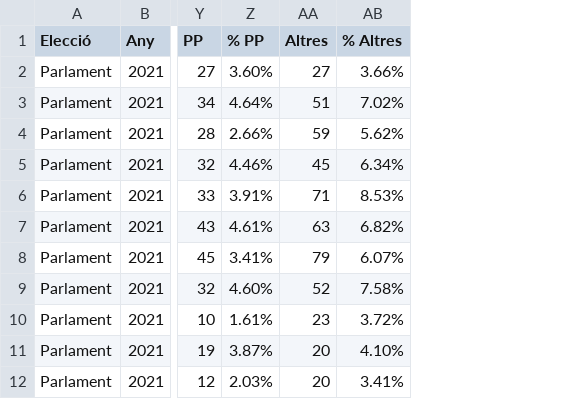
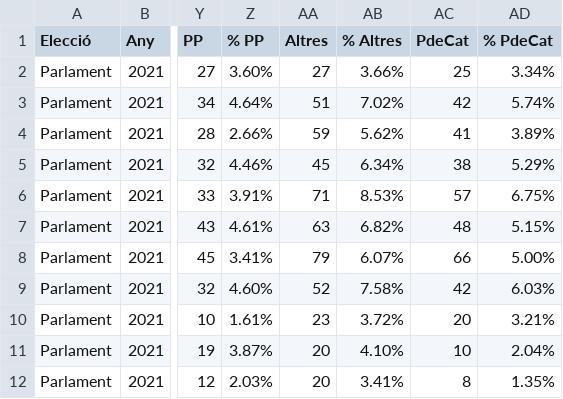
Before and after one commit to PauBelloPerez/Eleccions-Terrassa, a CSV file: Parlament2021CSV.csv, drawn as a sheet; only a part is shown, gaps mark what is left out; the diff names each change by its address in the sheet, - before the commit and + after, or states it on an @@ line.

```diff
--- a/Parlament2021CSV.csv
+++ b/Parlament2021CSV.csv
+column AC (PdeCat), rows 2-12: 25 | 42 | 41 | 38 | 57 | 48 | 66 | 42 | 20 | 10 | 8
+column AD (% PdeCat), rows 2-12: 3.34% | 5.74% | 3.89% | 5.29% | 6.75% | 5.15% | 5.00% | 6.03% | 3.21% | 2.04% | 1.35%
```
Also changed, not shown: Parlament2015CSV.csv, Parlament2017CSV2.csv, 2 other files.
